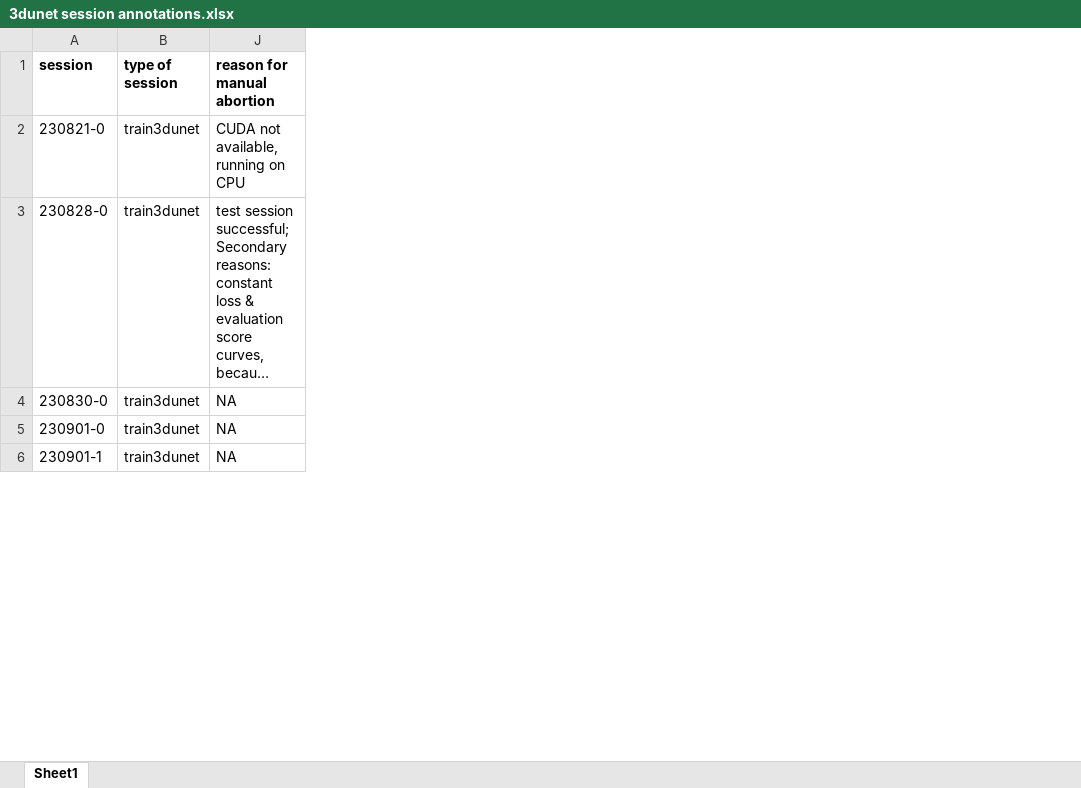
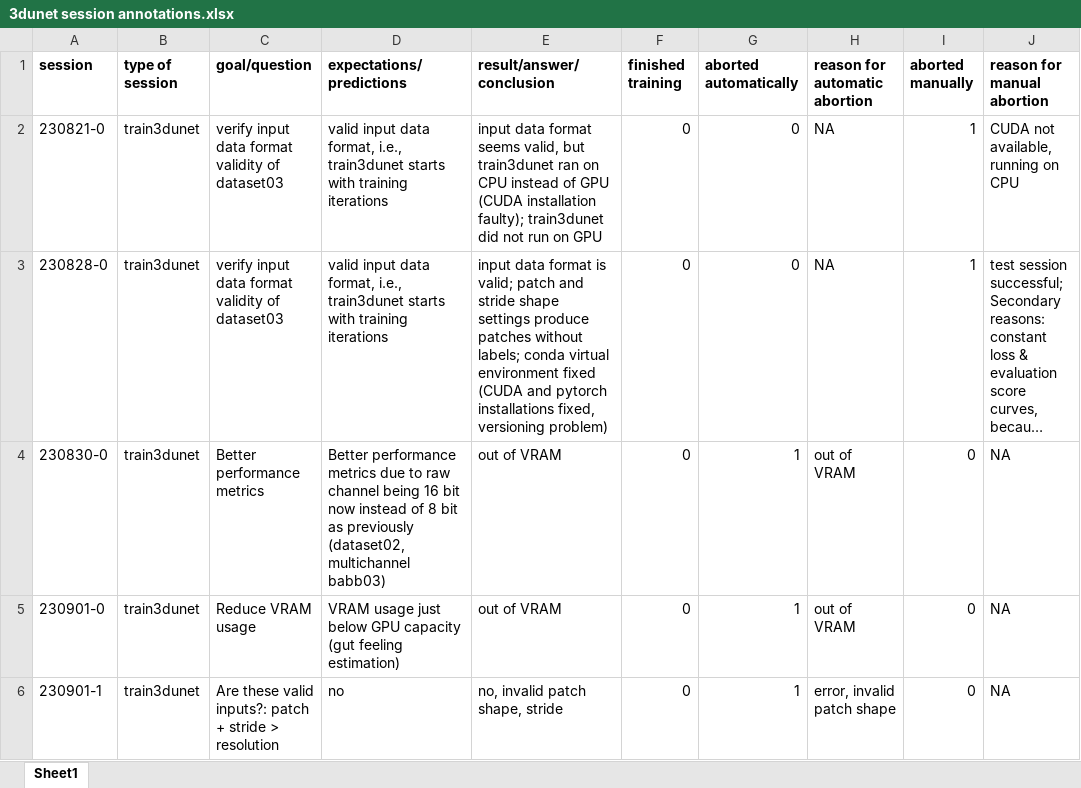
Before and after one commit to radRoy/cloud, an Excel workbook: 3dunet session annotations.xlsx, sheet Sheet1, drawn as a sheet; only a part is shown; long unchanged cells end in …; values as stored, in another font and other column widths than the file's, no borders; the diff covers the shown part only; the diff names each change by its address in the sheet, - before the commit and + after, or states it on an @@ line.

Commit message:
Update 3dunet session annotations.xlsx

```diff
--- a/3dunet session annotations.xlsx (sheet Sheet1)
+++ b/3dunet session annotations.xlsx (sheet Sheet1)
@@ column C (goal/question) unhidden, rows 2-6: verify input data format validity of dataset03 | verify input data format validity of dataset03 | Better performance metrics | Reduce VRAM usage | Are these valid inputs?: patch + stride > resolution @@
@@ column D (expectations/predictions) unhidden, rows 2-6: valid input data format, i.e., train3dunet starts with training iterations | valid input data format, i.e., train3dunet starts with training iterations | Better performance metrics due to raw channel being 16 bit now instead of 8 bit as previously (dataset02, multichannel babb03) | VRAM usage just below GPU capacity (gut feeling estimation) | no @@
@@ column E (result/answer/conclusion) unhidden, rows 2-6: input data format seems valid, but train3dunet ran on CPU instead of GPU (CUDA installation faulty); train3dunet did not run on GPU | input data format is valid; patch and stride shape settings produce patches without labels; conda virtual environment fixed (CUDA and pytorch installations fixed, versioning problem) | out of VRAM | out of VRAM | no, invalid patch shape, stride @@
@@ column F (finished training) unhidden, rows 2-6: all 0 @@
@@ column G (aborted automatically) unhidden, rows 2-6: 0 | 0 | 1 | 1 | 1 @@
@@ column H (reason for automatic abortion) unhidden, rows 2-6: NA | NA | out of VRAM | out of VRAM | error, invalid patch shape @@
@@ column I (aborted manually) unhidden, rows 2-6: 1 | 1 | 0 | 0 | 0 @@
```
Also changed, not shown: 1 edited cell elsewhere in this sheet.
